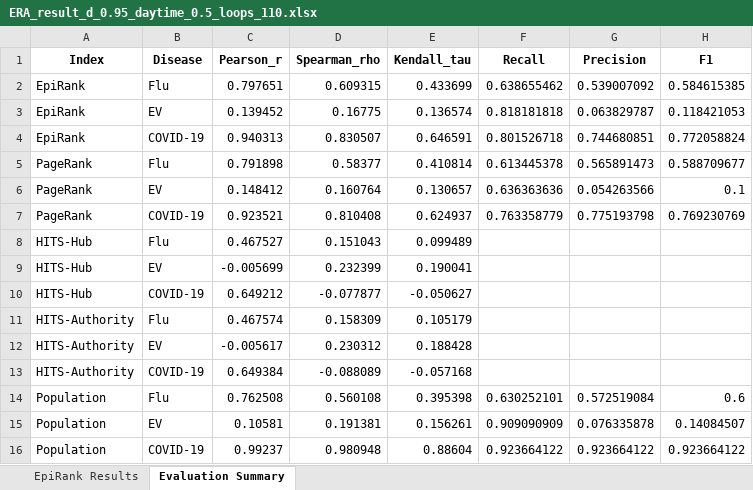
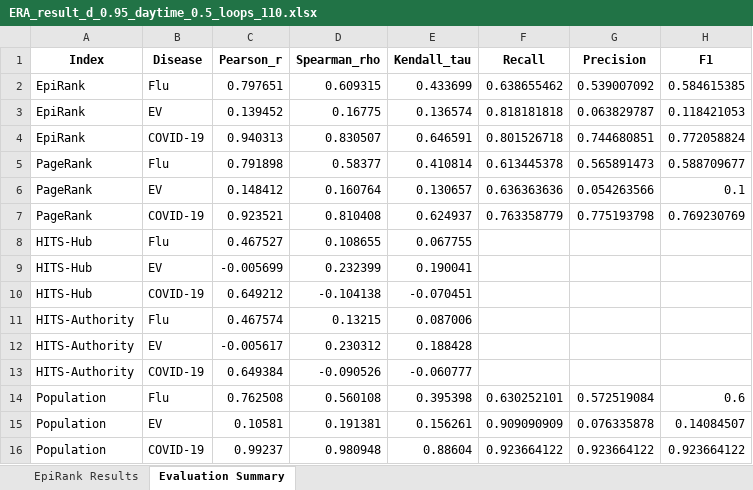
Before and after one commit to timeback2023/Seq-day-EpiRank, an Excel workbook: EpiRank_原_Germany/ERA_result_d_0.95_daytime_0.5_loops_110.xlsx, sheet Evaluation Summary, drawn as a sheet; values as stored, in another font and other column widths than the file's, no borders; the diff names each change by its address in the sheet, - before the commit and + after, or states it on an @@ line.

```diff
--- a/EpiRank_原_Germany/ERA_result_d_0.95_daytime_0.5_loops_110.xlsx (sheet Evaluation Summary)
+++ b/EpiRank_原_Germany/ERA_result_d_0.95_daytime_0.5_loops_110.xlsx (sheet Evaluation Summary)
-D8 (Spearman_rho): 0.151043
+D8 (Spearman_rho): 0.108655
-E8 (Kendall_tau): 0.099489
+E8 (Kendall_tau): 0.067755
-D10 (Spearman_rho): -0.077877
+D10 (Spearman_rho): -0.104138
-E10 (Kendall_tau): -0.050627
+E10 (Kendall_tau): -0.070451
-D11 (Spearman_rho): 0.158309
+D11 (Spearman_rho): 0.13215
-E11 (Kendall_tau): 0.105179
+E11 (Kendall_tau): 0.087006
-D13 (Spearman_rho): -0.088089
+D13 (Spearman_rho): -0.090526
-E13 (Kendall_tau): -0.057168
+E13 (Kendall_tau): -0.060777
```
Also changed, not shown: sheet EpiRank Results, 6 other files.
